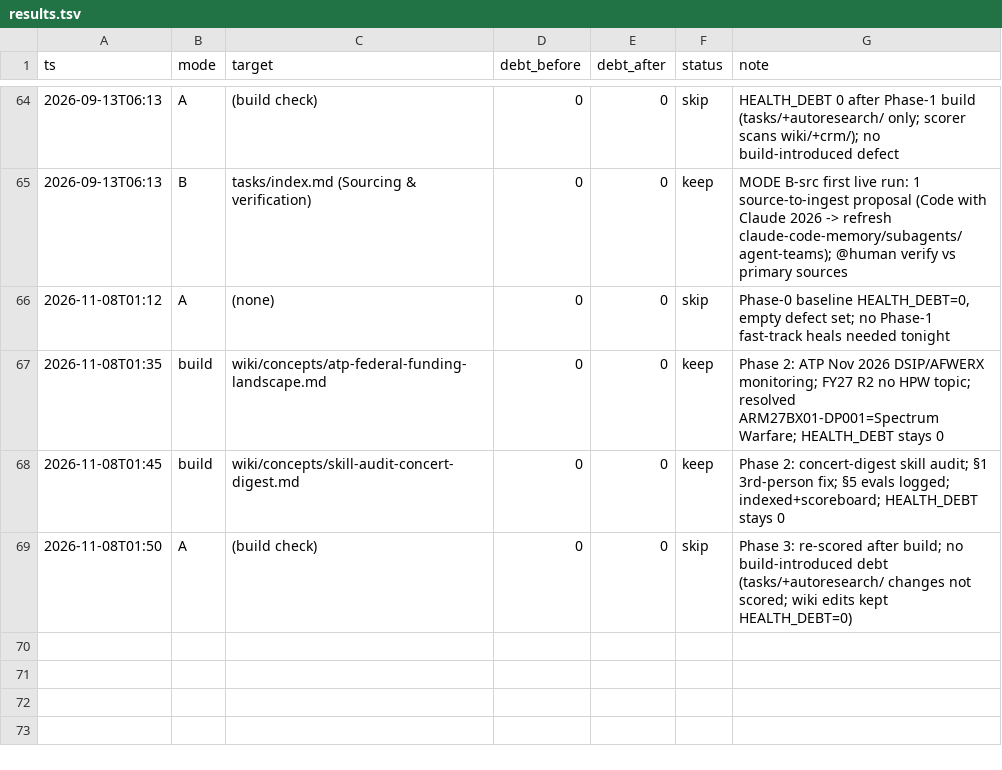
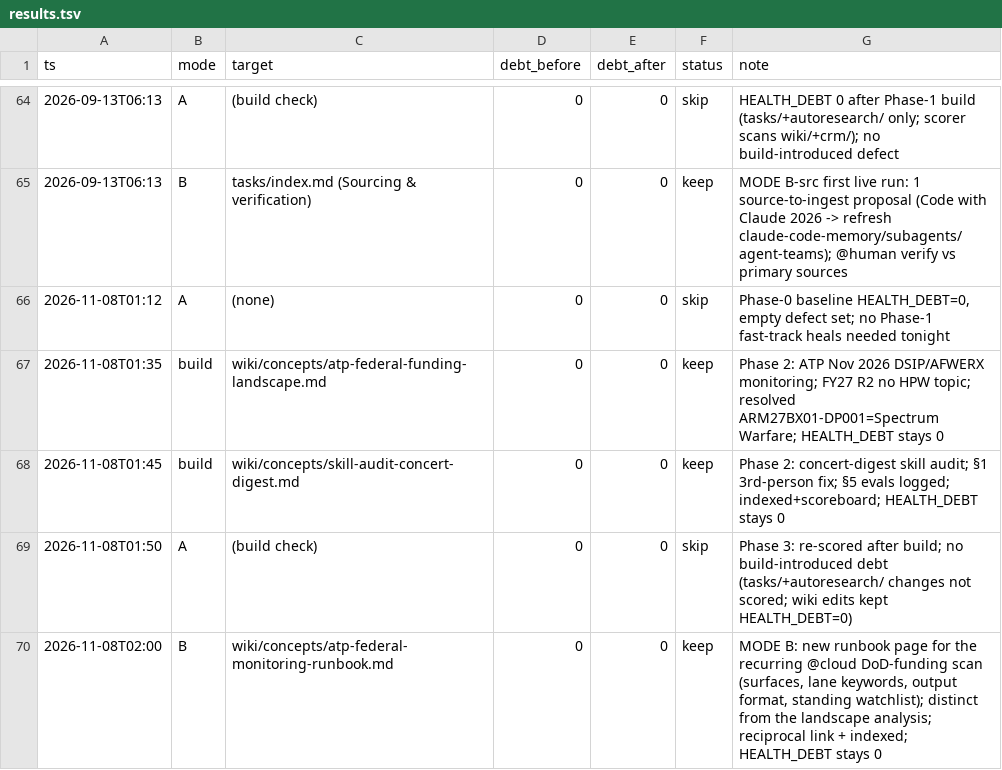
Before and after one commit to ckannam/Second_Brain, a TSV file: autoresearch/results.tsv, drawn as a sheet; only a part is shown, gaps mark what is left out; the diff names each change by its address in the sheet, - before the commit and + after, or states it on an @@ line.

```diff
--- a/autoresearch/results.tsv
+++ b/autoresearch/results.tsv
+row 70: 2026-11-08T02:00 | B | wiki/concepts/atp-federal-monitoring-runbook.md | 0 | 0 | keep | MODE B: new runbook page for the recurring @cloud DoD-funding scan (surfaces, lane keywords, output format, standing watchlist); distinct from the landscape analysis; reciprocal link + indexed; HEALTH_DEBT stays 0
```
Also changed, not shown: 3 other files.
